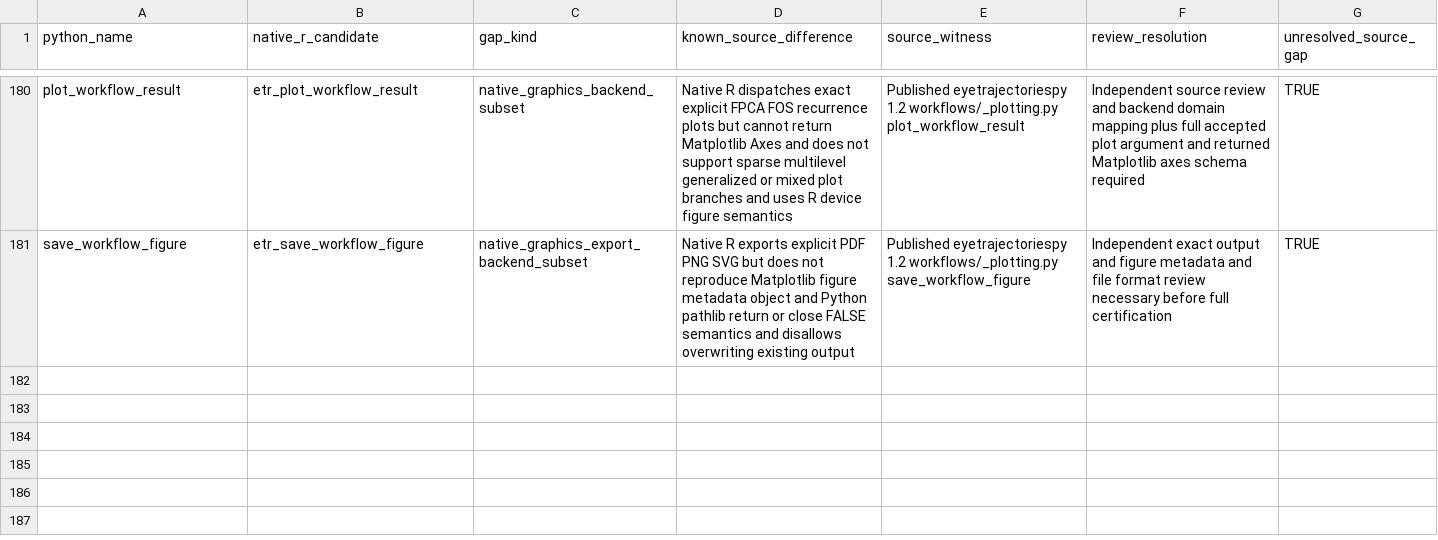
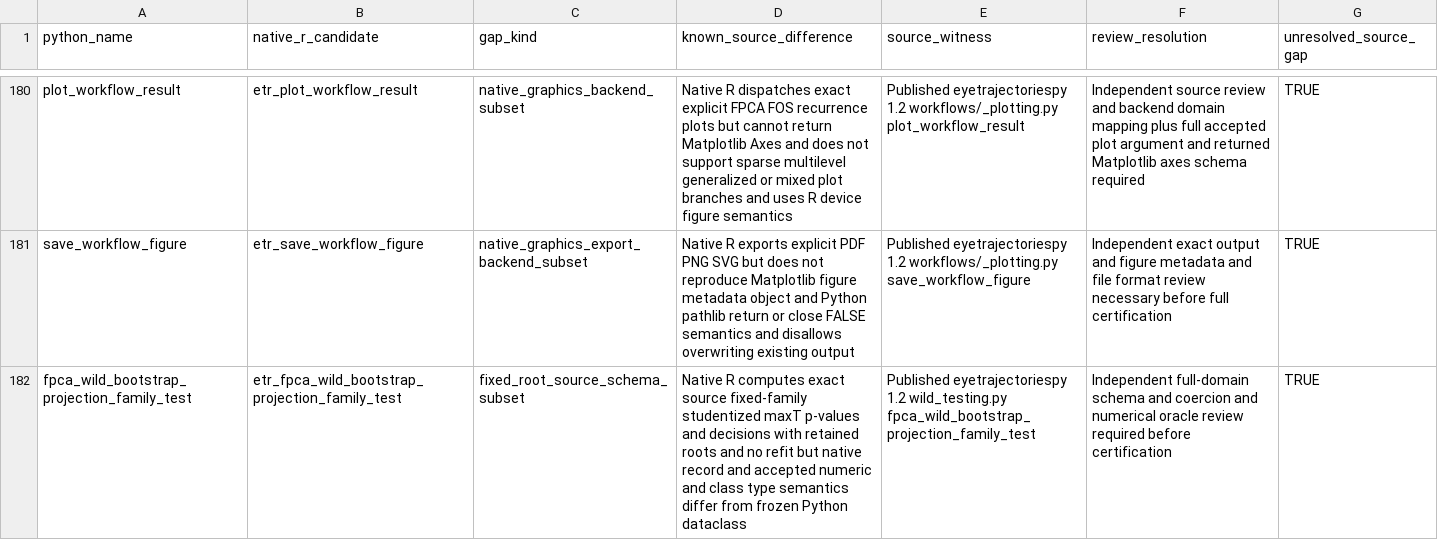
Before and after one commit to stefanosbalaskas/eyetrajectories, a CSV file: inst/extdata/native_source_contract_gaps_stage22.csv, drawn as a sheet; only a part is shown, gaps mark what is left out; the diff names each change by its address in the sheet, - before the commit and + after, or states it on an @@ line.

Commit message:
Map exact fixed-family FPCR wild-root maxT tests to Python 1.2 with 85 unsigned audit contracts

```diff
--- a/inst/extdata/native_source_contract_gaps_stage22.csv
+++ b/inst/extdata/native_source_contract_gaps_stage22.csv
+row 182: fpca_wild_bootstrap_projection_family_test | etr_fpca_wild_bootstrap_projection_family_test | fixed_root_source_schema_subset | Native R computes exact source fixed-family studentized maxT p-values and decisions with retained roots and no refit but native record and accepted numeric and class type semantics differ from frozen Python dataclass | Published eyetrajectoriespy 1.2 wild_testing.py fpca_wild_bootstrap_projection_family_test | Independent full-domain schema and coercion and numerical oracle review required before certification | TRUE
```
Also changed, not shown: 6 other files.
